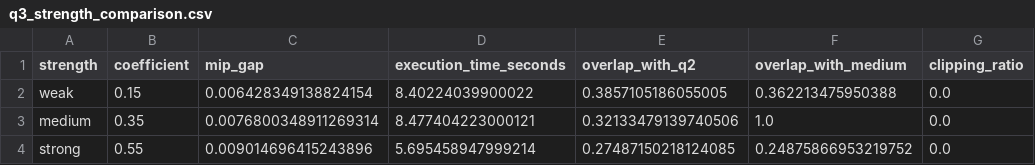
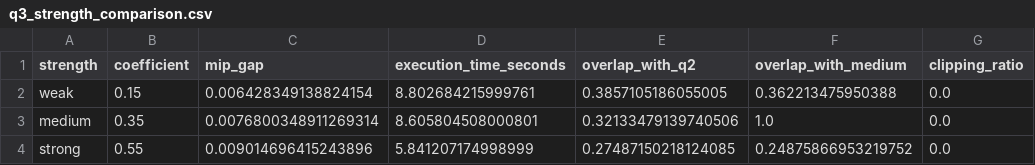
Before and after one commit to Tsing-png/mycumcm2024c, a CSV file: results/Q3/experiments/round2/tables/q3_strength_comparison.csv, drawn as a sheet; only a part is shown; the diff names each change by its address in the sheet, - before the commit and + after, or states it on an @@ line.

Commit message:
Q3 round2 compare

```diff
--- a/results/Q3/experiments/round2/tables/q3_strength_comparison.csv
+++ b/results/Q3/experiments/round2/tables/q3_strength_comparison.csv
-D2 (execution_time_seconds): 8.40224039900022
+D2 (execution_time_seconds): 8.802684215999761
-D3 (execution_time_seconds): 8.477404223000121
+D3 (execution_time_seconds): 8.605804508000801
-D4 (execution_time_seconds): 5.695458947999214
+D4 (execution_time_seconds): 5.841207174998999
```
Also changed, not shown: 7 other files.
